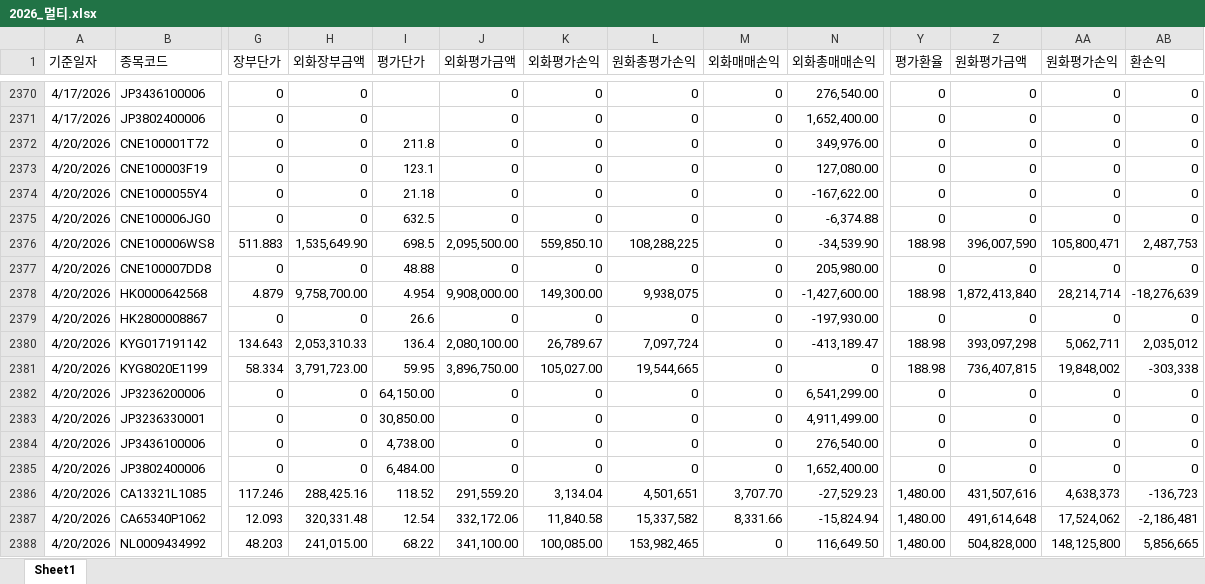
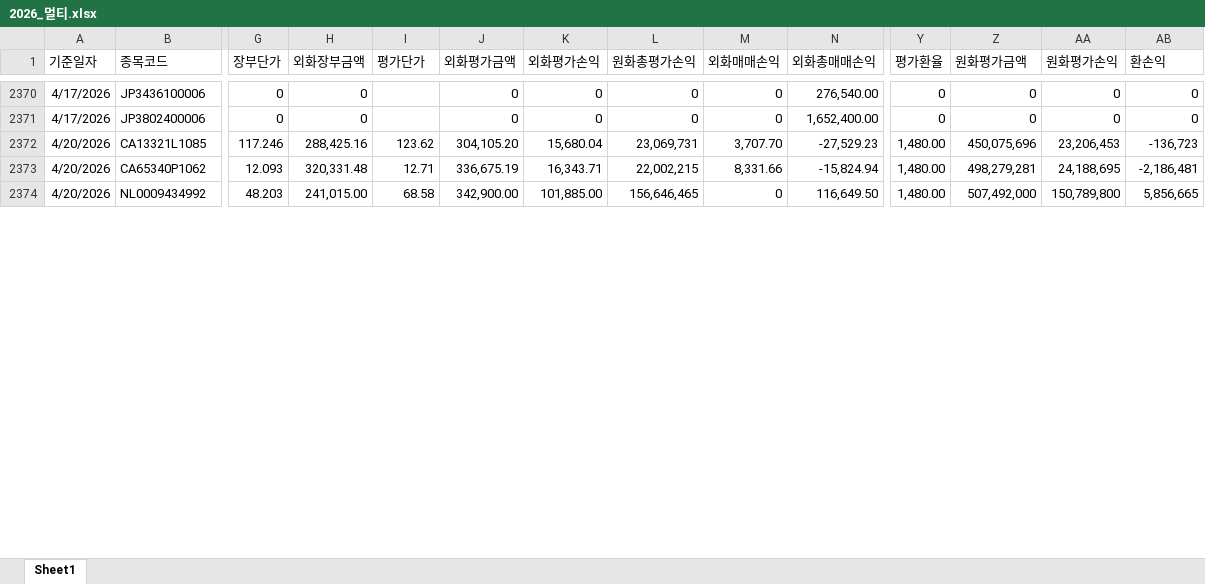
Before and after one commit to haazzang/Team_dashboard, an Excel workbook: 2026_멀티.xlsx, sheet Sheet1, drawn as a sheet; only a part is shown, gaps mark what is left out; values as stored, in another font and other column widths than the file's, no borders; removed rows and columns are numbered as before the commit, all else as after; rows hold the shown columns only; the diff covers the shown part only; the diff names each change by its address in the sheet, - before the commit and + after, or states it on an @@ line.

Commit message:
Update 2026_멀티.xlsx (2026-04-21 17:54:58)

```diff
--- a/2026_멀티.xlsx (sheet Sheet1)
+++ b/2026_멀티.xlsx (sheet Sheet1)
-row 2372: 4/20/2026 | CNE100001T72 | 0 | 0 | 211.8 | 0 | 0 | 0 | 0 | 349,976.00 | 0 | 0 | 0 | 0
-row 2373: 4/20/2026 | CNE100003F19 | 0 | 0 | 123.1 | 0 | 0 | 0 | 0 | 127,080.00 | 0 | 0 | 0 | 0
-row 2374: 4/20/2026 | CNE1000055Y4 | 0 | 0 | 21.18 | 0 | 0 | 0 | 0 | -167,622.00 | 0 | 0 | 0 | 0
-row 2375: 4/20/2026 | CNE100006JG0 | 0 | 0 | 632.5 | 0 | 0 | 0 | 0 | -6,374.88 | 0 | 0 | 0 | 0
-row 2376: 4/20/2026 | CNE100006WS8 | 511.883 | 1,535,649.90 | 698.5 | 2,095,500.00 | 559,850.10 | 108,288,225 | 0 | -34,539.90 | 188.98 | 396,007,590 | 105,800,471 | 2,487,753
-row 2377: 4/20/2026 | CNE100007DD8 | 0 | 0 | 48.88 | 0 | 0 | 0 | 0 | 205,980.00 | 0 | 0 | 0 | 0
-row 2378: 4/20/2026 | HK0000642568 | 4.879 | 9,758,700.00 | 4.954 | 9,908,000.00 | 149,300.00 | 9,938,075 | 0 | -1,427,600.00 | 188.98 | 1,872,413,840 | 28,214,714 | -18,276,639
-row 2379: 4/20/2026 | HK2800008867 | 0 | 0 | 26.6 | 0 | 0 | 0 | 0 | -197,930.00 | 0 | 0 | 0 | 0
-row 2380: 4/20/2026 | KYG017191142 | 134.643 | 2,053,310.33 | 136.4 | 2,080,100.00 | 26,789.67 | 7,097,724 | 0 | -413,189.47 | 188.98 | 393,097,298 | 5,062,711 | 2,035,012
-row 2381: 4/20/2026 | KYG8020E1199 | 58.334 | 3,791,723.00 | 59.95 | 3,896,750.00 | 105,027.00 | 19,544,665 | 0 | 0 | 188.98 | 736,407,815 | 19,848,002 | -303,338
-row 2382: 4/20/2026 | JP3236200006 | 0 | 0 | 64,150.00 | 0 | 0 | 0 | 0 | 6,541,299.00 | 0 | 0 | 0 | 0
-row 2383: 4/20/2026 | JP3236330001 | 0 | 0 | 30,850.00 | 0 | 0 | 0 | 0 | 4,911,499.00 | 0 | 0 | 0 | 0
-row 2384: 4/20/2026 | JP3436100006 | 0 | 0 | 4,738.00 | 0 | 0 | 0 | 0 | 276,540.00 | 0 | 0 | 0 | 0
-row 2385: 4/20/2026 | JP3802400006 | 0 | 0 | 6,484.00 | 0 | 0 | 0 | 0 | 1,652,400.00 | 0 | 0 | 0 | 0
-I2372 (평가단가): 118.52
+I2372 (평가단가): 123.62
-J2372 (외화평가금액): 291,559.20
+J2372 (외화평가금액): 304,105.20
-K2372 (외화평가손익): 3,134.04
+K2372 (외화평가손익): 15,680.04
-L2372 (원화총평가손익): 4,501,651
+L2372 (원화총평가손익): 23,069,731
-Z2372 (원화평가금액): 431,507,616
+Z2372 (원화평가금액): 450,075,696
-AA2372 (원화평가손익): 4,638,373
+AA2372 (원화평가손익): 23,206,453
-I2373 (평가단가): 12.54
+I2373 (평가단가): 12.71
-J2373 (외화평가금액): 332,172.06
+J2373 (외화평가금액): 336,675.19
-K2373 (외화평가손익): 11,840.58
+K2373 (외화평가손익): 16,343.71
-L2373 (원화총평가손익): 15,337,582
+L2373 (원화총평가손익): 22,002,215
-Z2373 (원화평가금액): 491,614,648
+Z2373 (원화평가금액): 498,279,281
-AA2373 (원화평가손익): 17,524,062
+AA2373 (원화평가손익): 24,188,695
-I2374 (평가단가): 68.22
+I2374 (평가단가): 68.58
-J2374 (외화평가금액): 341,100.00
+J2374 (외화평가금액): 342,900.00
-K2374 (외화평가손익): 100,085.00
+K2374 (외화평가손익): 101,885.00
-L2374 (원화총평가손익): 153,982,465
+L2374 (원화총평가손익): 156,646,465
-Z2374 (원화평가금액): 504,828,000
+Z2374 (원화평가금액): 507,492,000
-AA2374 (원화평가손익): 148,125,800
+AA2374 (원화평가손익): 150,789,800
```
Also changed, not shown: 14 added rows and 89 edited cells elsewhere in this sheet.
